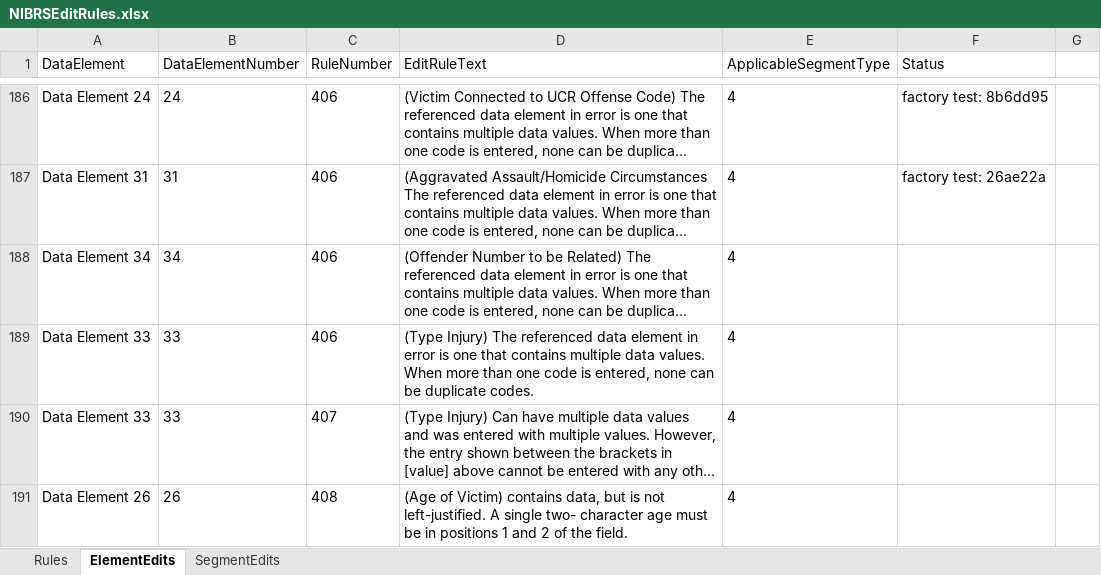
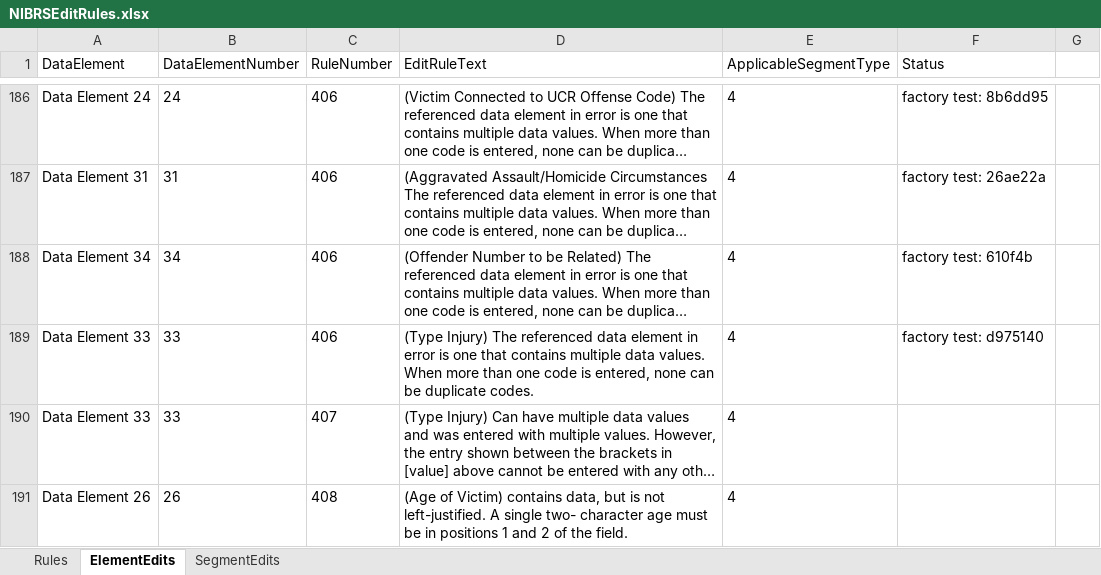
Before and after one commit to teisdbr/nibrs, an Excel workbook: docs/NIBRSEditRules.xlsx, sheet ElementEdits, drawn as a sheet; only a part is shown, gaps mark what is left out; long unchanged cells end in …; values as stored, in another font and other column widths than the file's, no borders; the diff names each change by its address in the sheet, - before the commit and + after, or states it on an @@ line.

Commit message:
updated spreadsheet for duplicate injury rule just added

```diff
--- a/docs/NIBRSEditRules.xlsx (sheet ElementEdits)
+++ b/docs/NIBRSEditRules.xlsx (sheet ElementEdits)
-F188 (Status): (empty)
+F188 (Status): factory test: 610f4b
-F189 (Status): (empty)
+F189 (Status): factory test: d975140
```
